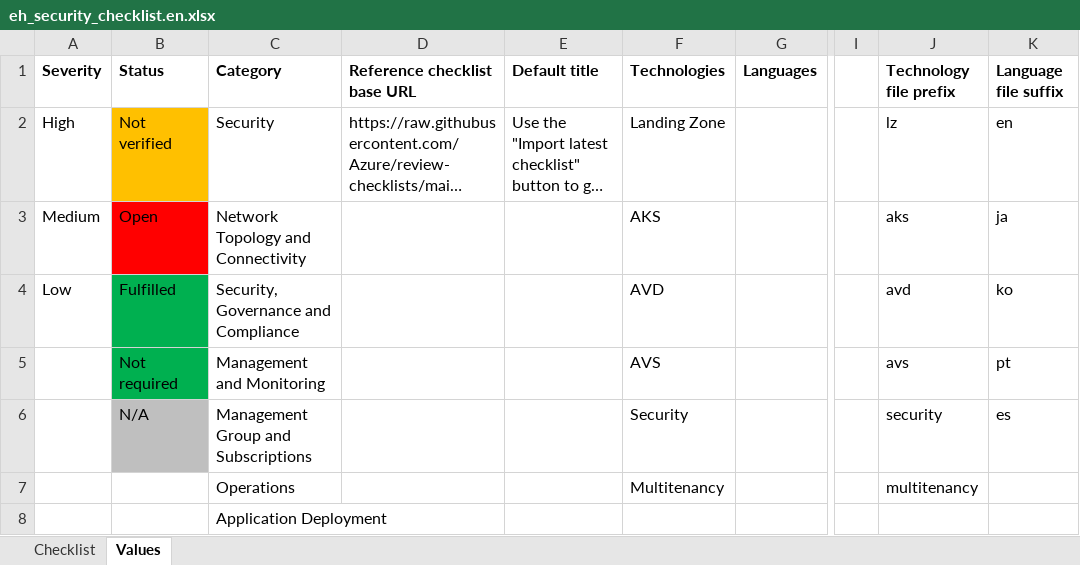
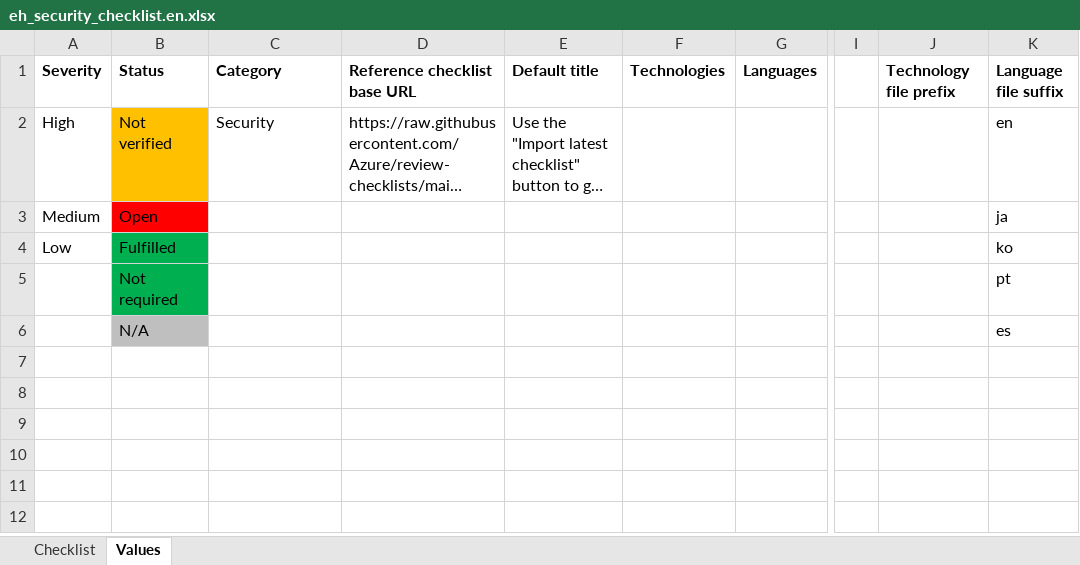
Before and after one commit to Azure/review-checklists, an Excel workbook: spreadsheet/macrofree/eh_security_checklist.en.xlsx, sheet Values, drawn as a sheet; only a part is shown, gaps mark what is left out; long unchanged cells end in …; values as stored, in another font and other column widths than the file's, no borders; rows hold the shown columns only; the diff names each change by its address in the sheet, - before the commit and + after, or states it on an @@ line.

```diff
--- a/spreadsheet/macrofree/eh_security_checklist.en.xlsx (sheet Values)
+++ b/spreadsheet/macrofree/eh_security_checklist.en.xlsx (sheet Values)
-F2 (Technologies): Landing Zone
+F2 (Technologies): (empty)
-J2 (Technology file prefix): lz
+J2 (Technology file prefix): (empty)
-C3 (Category): Network Topology and Connectivity
+C3 (Category): (empty)
-F3 (Technologies): AKS
+F3 (Technologies): (empty)
-J3 (Technology file prefix): aks
+J3 (Technology file prefix): (empty)
-C4 (Category): Security, Governance and Compliance
+C4 (Category): (empty)
-F4 (Technologies): AVD
+F4 (Technologies): (empty)
-J4 (Technology file prefix): avd
+J4 (Technology file prefix): (empty)
-C5 (Category): Management and Monitoring
+C5 (Category): (empty)
-F5 (Technologies): AVS
+F5 (Technologies): (empty)
-J5 (Technology file prefix): avs
+J5 (Technology file prefix): (empty)
-C6 (Category): Management Group and Subscriptions
+C6 (Category): (empty)
-F6 (Technologies): Security
+F6 (Technologies): (empty)
-J6 (Technology file prefix): security
+J6 (Technology file prefix): (empty)
-row 7:  |  | Operations |  |  | Multitenancy |  |  | multitenancy
-row 8:  |  | Application Deployment
```
Also changed, not shown: sheet Checklist, spreadsheet/macrofree/checklist.en.master.xlsx, spreadsheet/macrofree/eh_security_checklist.es.xlsx, 17 other files.
